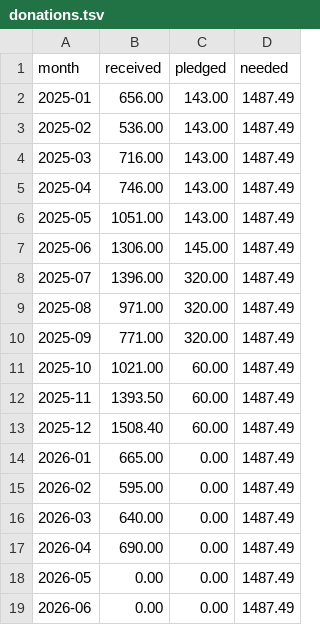
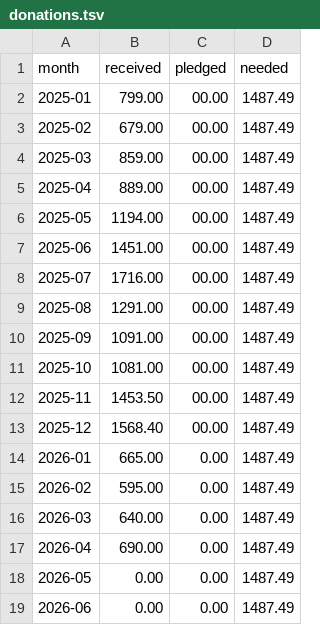
Before and after one commit to CultivationSpace/donations, a TSV file: web/donations.tsv, drawn as a sheet; only a part is shown.

Commit message:
Update donations.tsv

```diff
--- a/web/donations.tsv
+++ b/web/donations.tsv
@@ -1,14 +1,14 @@
 month	received	pledged	needed
-2025-01	656.00	143.00	1487.49
-2025-02	536.00	143.00	1487.49
-2025-03	716.00	143.00	1487.49
-2025-04	746.00	143.00	1487.49
-2025-05	1051.00	143.00	1487.49
-2025-06	1306.00	145.00	1487.49
-2025-07	1396.00	320.00	1487.49
-2025-08	971.00	320.00	1487.49
-2025-09	771.00	320.00	1487.49
-2025-10	1021.00	60.00	1487.49
-2025-11	1393.50	60.00	1487.49
-2025-12	1508.40	60.00	1487.49
+2025-01	799.00	00.00	1487.49
+2025-02	679.00	00.00	1487.49
+2025-03	859.00	00.00	1487.49
+2025-04	889.00	00.00	1487.49
+2025-05	1194.00	00.00	1487.49
+2025-06	1451.00	00.00	1487.49
+2025-07	1716.00	00.00	1487.49
+2025-08	1291.00	00.00	1487.49
+2025-09	1091.00	00.00	1487.49
+2025-10	1081.00	00.00	1487.49
+2025-11	1453.50	00.00	1487.49
+2025-12	1568.40	00.00	1487.49
 2026-01	665.00	0.00	1487.49
```
